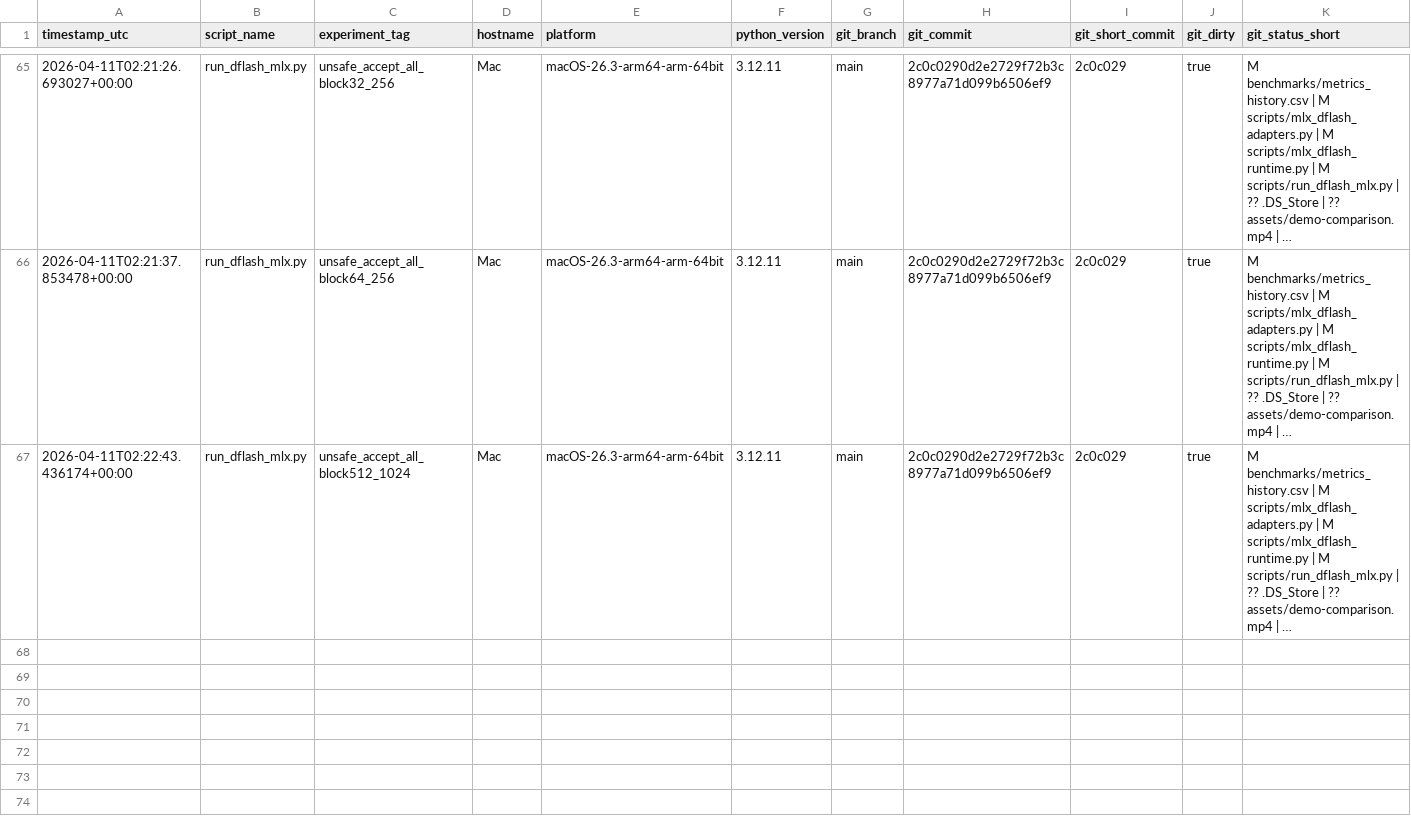
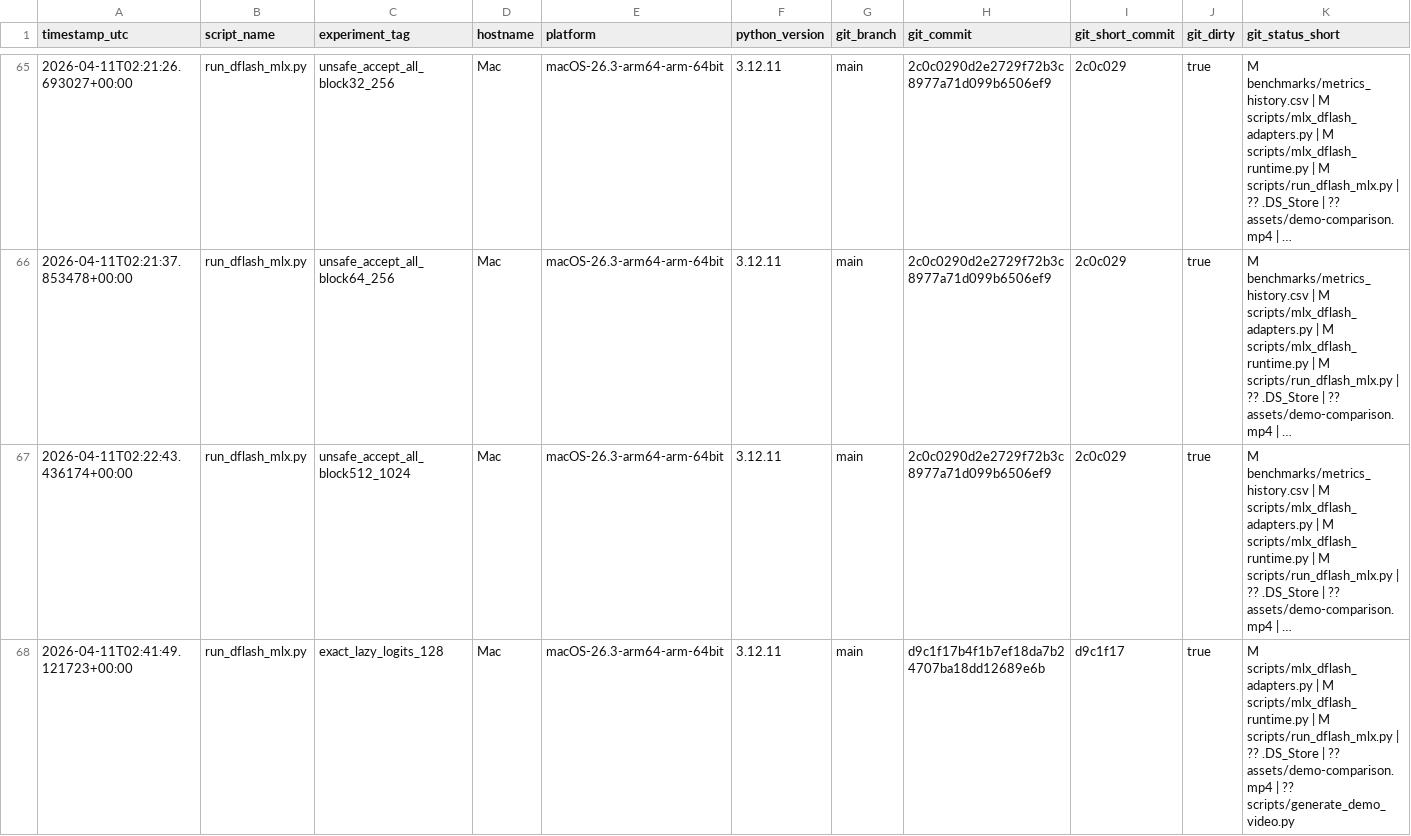
Before and after one commit to Aryagm/dflash-mlx, a CSV file: benchmarks/metrics_history.csv, drawn as a sheet; only a part is shown, gaps mark what is left out; long unchanged cells end in …; rows hold the shown columns only; the diff names each change by its address in the sheet, - before the commit and + after, or states it on an @@ line.

Commit message:
Add exact lazy-logit verifier mode

```diff
--- a/benchmarks/metrics_history.csv
+++ b/benchmarks/metrics_history.csv
+row 68: 2026-04-11T02:41:49.121723+00:00 | run_dflash_mlx.py | exact_lazy_logits_128 | Mac | macOS-26.3-arm64-arm-64bit | 3.12.11 | main | d9c1f17b4f1b7ef18da7b24707ba18dd12689e6b | d9c1f17 | true | M scripts/mlx_dflash_adapters.py | M scripts/mlx_dflash_runtime.py | M scripts/run_dflash_mlx.py | ?? .DS_Store | ?? assets/demo-comparison.mp4 | ?? scripts/generate_demo_video.py
```
Also changed, not shown: 3 other files.
